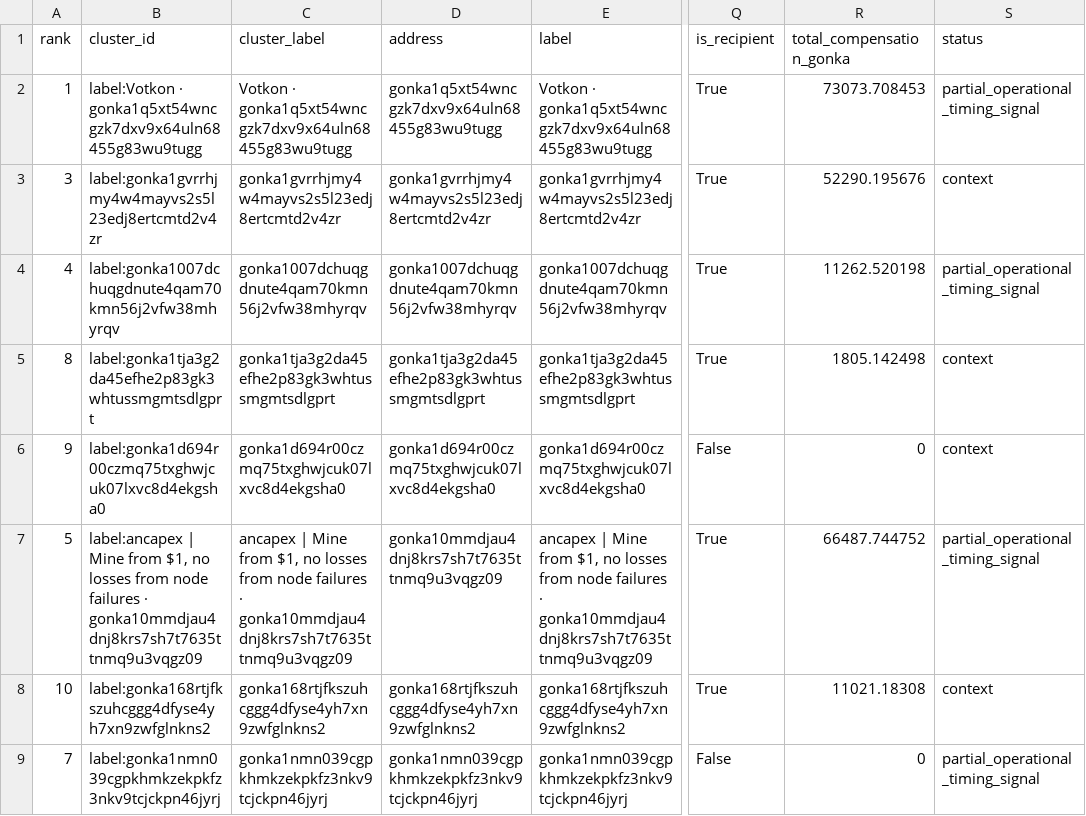
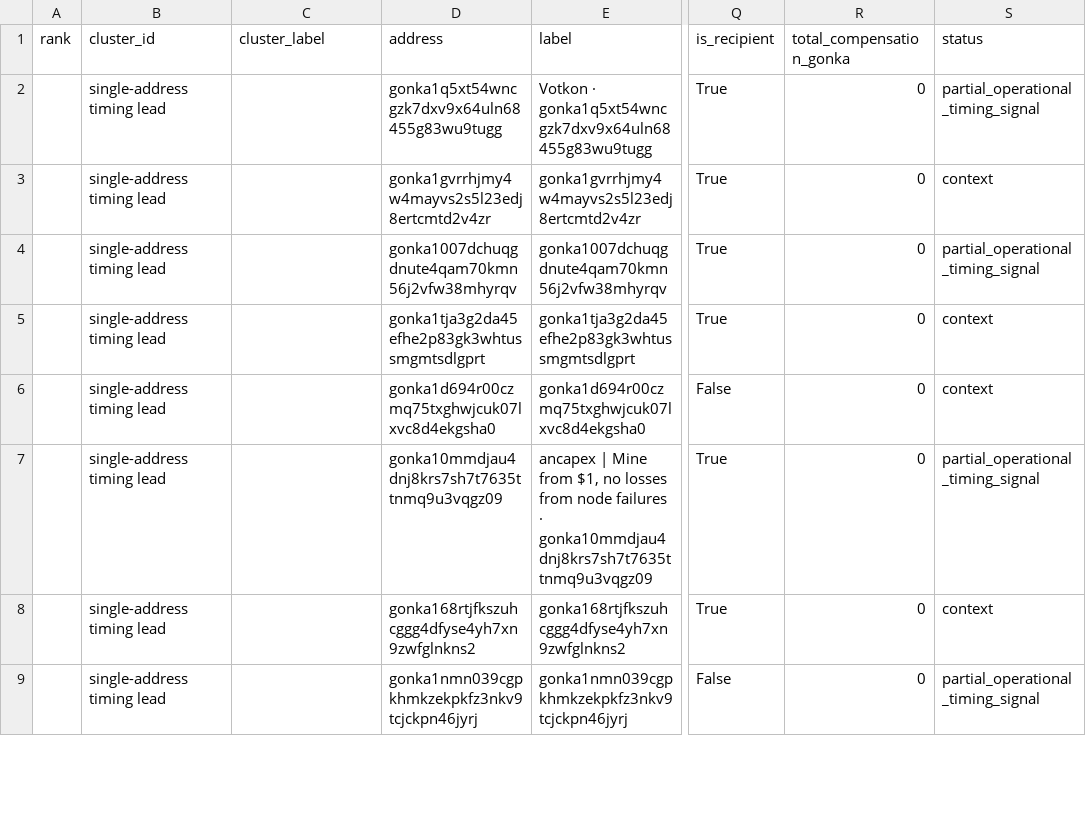
Before and after one commit to huxuxuya/67-propsal-check, a CSV file: reports/voting_window_power_reconciliation.csv, drawn as a sheet; only a part is shown, gaps mark what is left out; the diff covers the shown part only; the diff names each change by its address in the sheet, - before the commit and + after, or states it on an @@ line.

```diff
--- a/reports/voting_window_power_reconciliation.csv
+++ b/reports/voting_window_power_reconciliation.csv
-A2 (rank): 1
+A2 (rank): (empty)
-B2 (cluster_id): label:Votkon · gonka1q5xt54wncgzk7dxv9x64uln68455g83wu9tugg
+B2 (cluster_id): single-address timing lead
-C2 (cluster_label): Votkon · gonka1q5xt54wncgzk7dxv9x64uln68455g83wu9tugg
+C2 (cluster_label): (empty)
-R2 (total_compensation_gonka): 73073.708453
+R2 (total_compensation_gonka): 0
-A3 (rank): 3
+A3 (rank): (empty)
-B3 (cluster_id): label:gonka1gvrrhjmy4w4mayvs2s5l23edj8ertcmtd2v4zr
+B3 (cluster_id): single-address timing lead
-C3 (cluster_label): gonka1gvrrhjmy4w4mayvs2s5l23edj8ertcmtd2v4zr
+C3 (cluster_label): (empty)
-R3 (total_compensation_gonka): 52290.195676
+R3 (total_compensation_gonka): 0
-A4 (rank): 4
+A4 (rank): (empty)
-B4 (cluster_id): label:gonka1007dchuqgdnute4qam70kmn56j2vfw38mhyrqv
+B4 (cluster_id): single-address timing lead
-C4 (cluster_label): gonka1007dchuqgdnute4qam70kmn56j2vfw38mhyrqv
+C4 (cluster_label): (empty)
-R4 (total_compensation_gonka): 11262.520198
+R4 (total_compensation_gonka): 0
-A5 (rank): 8
+A5 (rank): (empty)
-B5 (cluster_id): label:gonka1tja3g2da45efhe2p83gk3whtussmgmtsdlgprt
+B5 (cluster_id): single-address timing lead
-C5 (cluster_label): gonka1tja3g2da45efhe2p83gk3whtussmgmtsdlgprt
+C5 (cluster_label): (empty)
-R5 (total_compensation_gonka): 1805.142498
+R5 (total_compensation_gonka): 0
-A6 (rank): 9
+A6 (rank): (empty)
-B6 (cluster_id): label:gonka1d694r00czmq75txghwjcuk07lxvc8d4ekgsha0
+B6 (cluster_id): single-address timing lead
-C6 (cluster_label): gonka1d694r00czmq75txghwjcuk07lxvc8d4ekgsha0
+C6 (cluster_label): (empty)
-A7 (rank): 5
+A7 (rank): (empty)
-B7 (cluster_id): label:ancapex | Mine from $1, no losses from node failures · gonka10mmdjau4dnj8krs7sh7t7635ttnmq9u3vqgz09
+B7 (cluster_id): single-address timing lead
-C7 (cluster_label): ancapex | Mine from $1, no losses from node failures · gonka10mmdjau4dnj8krs7sh7t7635ttnmq9u3vqgz09
+C7 (cluster_label): (empty)
-R7 (total_compensation_gonka): 66487.744752
+R7 (total_compensation_gonka): 0
-A8 (rank): 10
+A8 (rank): (empty)
-B8 (cluster_id): label:gonka168rtjfkszuhcggg4dfyse4yh7xn9zwfglnkns2
+B8 (cluster_id): single-address timing lead
-C8 (cluster_label): gonka168rtjfkszuhcggg4dfyse4yh7xn9zwfglnkns2
+C8 (cluster_label): (empty)
-R8 (total_compensation_gonka): 11021.18308
+R8 (total_compensation_gonka): 0
-A9 (rank): 7
+A9 (rank): (empty)
-B9 (cluster_id): label:gonka1nmn039cgpkhmkzekpkfz3nkv9tcjckpn46jyrj
+B9 (cluster_id): single-address timing lead
-C9 (cluster_label): gonka1nmn039cgpkhmkzekpkfz3nkv9tcjckpn46jyrj
+C9 (cluster_label): (empty)
```
Also changed, not shown: 33 edited cells elsewhere in this file, reports/benefit_power_matrix.csv, 11 other files.
